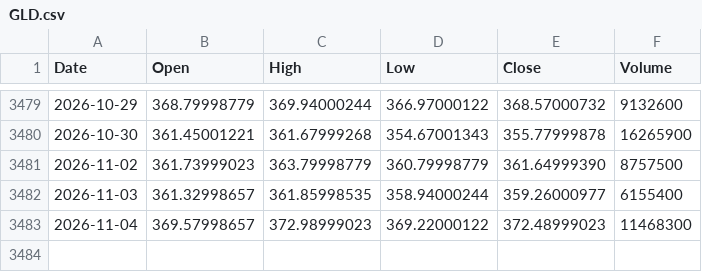
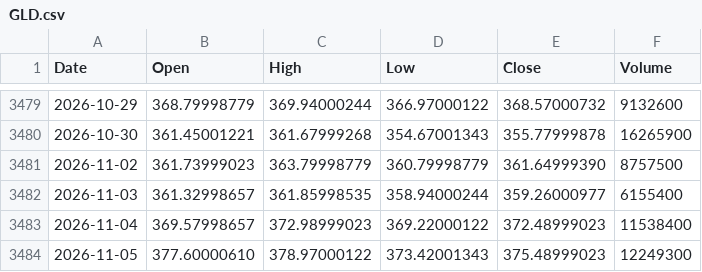
Before and after one commit to PJZoio/Dashboard-de-an-lise-t-cnica-e-gest-o-de-carteira, a CSV file: data/GLD.csv, drawn as a sheet; only a part is shown, gaps mark what is left out.

```diff
--- a/data/GLD.csv
+++ b/data/GLD.csv
@@ -3482,2 +3482,3 @@ Date,Open,High,Low,Close,Volume
 2026-11-03,361.32998657,361.85998535,358.94000244,359.26000977,6155400
-2026-11-04,369.57998657,372.98999023,369.22000122,372.48999023,11468300
+2026-11-04,369.57998657,372.98999023,369.22000122,372.48999023,11538400
+2026-11-05,377.60000610,378.97000122,373.42001343,375.48999023,12249300
```
Also changed, not shown: data/DIA.csv, data/EWY.csv, 38 other files.
